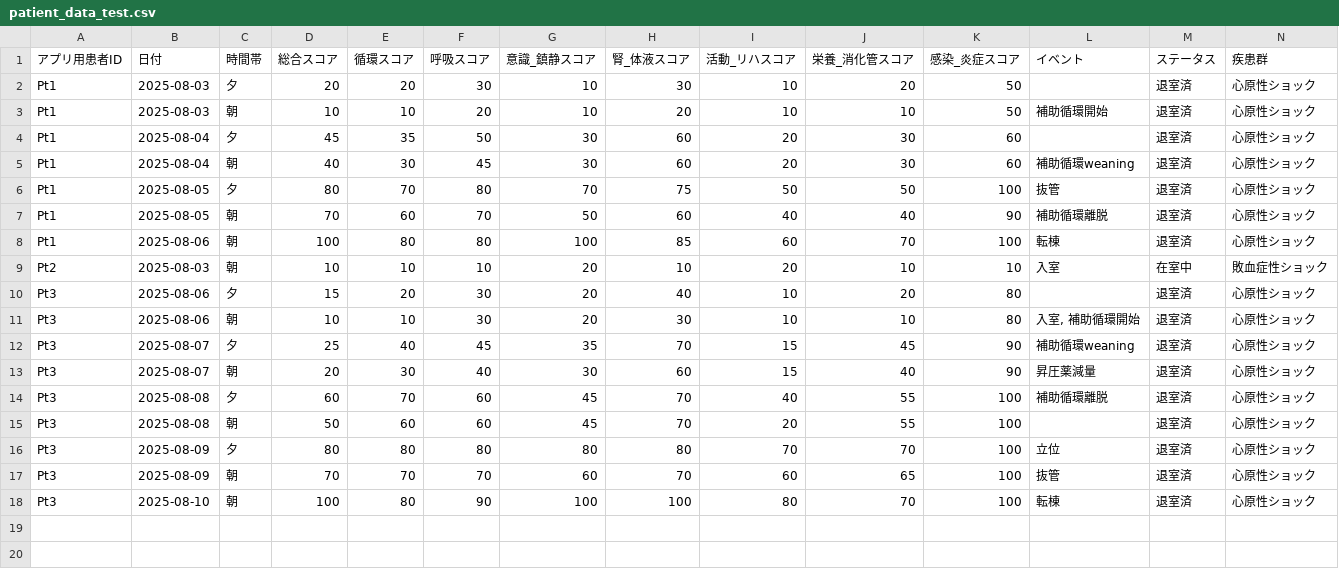
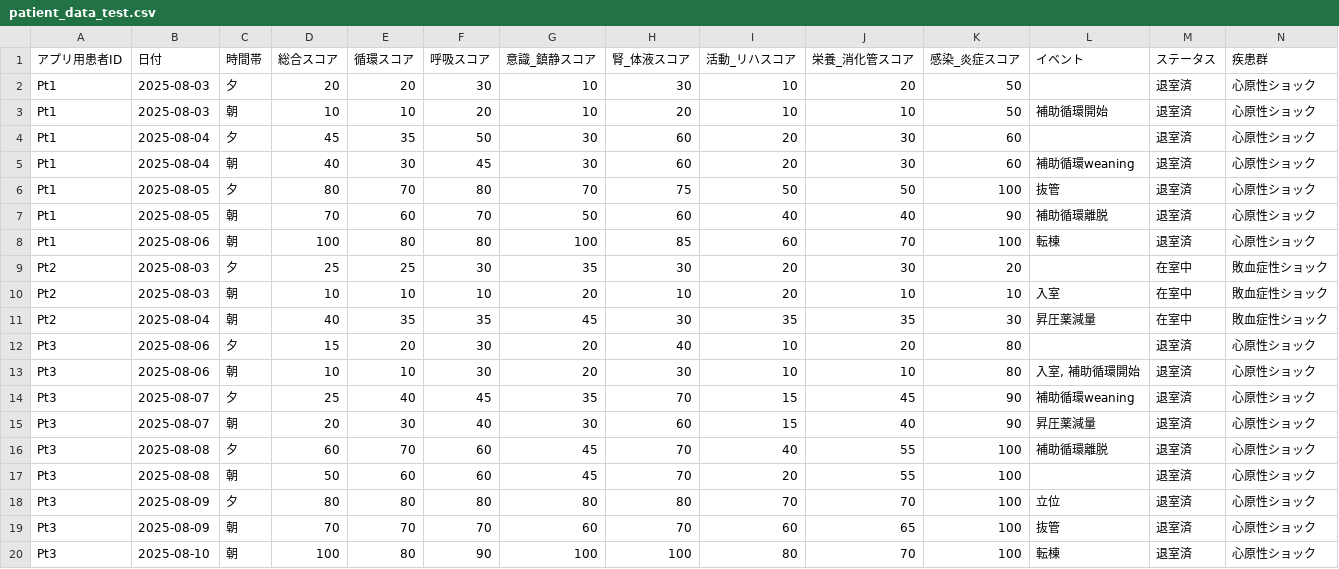
Before and after one commit to nayutanhimarin/kiseki-sheet-app, a CSV file: patient_data_test.csv, drawn as a sheet; only a part is shown; rows hold the shown columns only; the diff names each change by its address in the sheet, - before the commit and + after, or states it on an @@ line.

```diff
--- a/patient_data_test.csv
+++ b/patient_data_test.csv
+row 9: Pt2 | 2025-08-03 | 夕 | 25 | 25 | 30 | 35 | 30 | 20 | 30 | 20 |  | 在室中 | 敗血症性ショック
+row 11: Pt2 | 2025-08-04 | 朝 | 40 | 35 | 35 | 45 | 30 | 35 | 35 | 30 | 昇圧薬減量 | 在室中 | 敗血症性ショック
```
Also changed, not shown: 2 other files.
